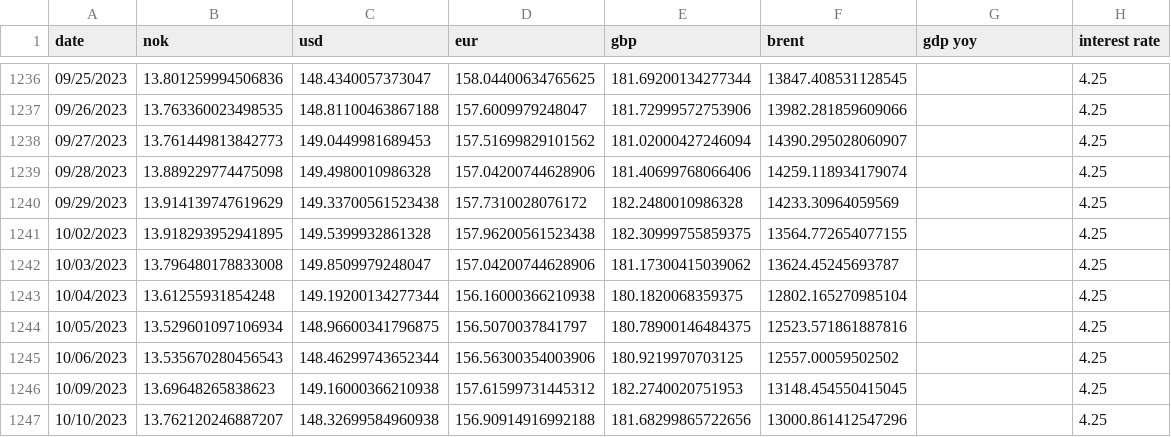
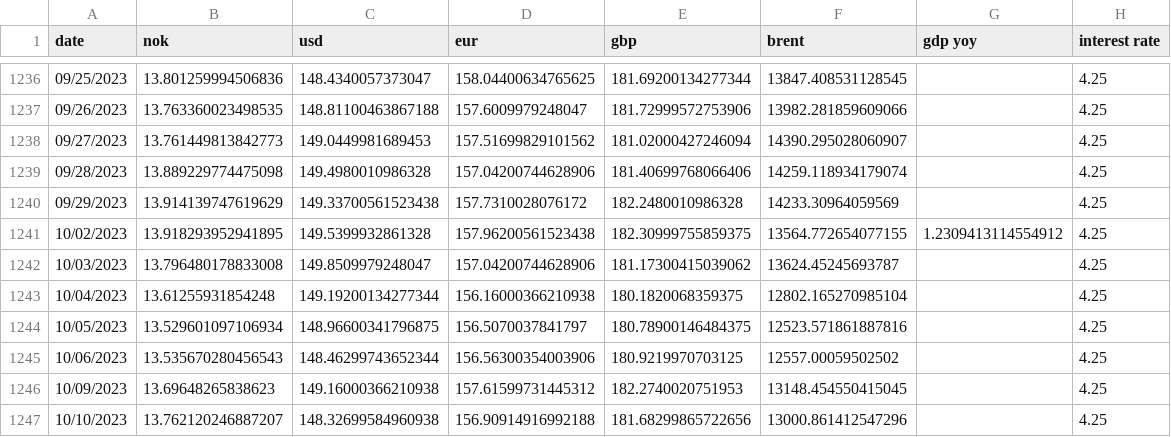
Before and after one commit to isidromoroso/RR_project, a CSV file: Oil Money project/NOK data/brent crude nokjpy new data.csv, drawn as a sheet; only a part is shown, gaps mark what is left out; the diff covers the shown part only.

```diff
--- a/Oil Money project/NOK data/brent crude nokjpy new data.csv
+++ b/Oil Money project/NOK data/brent crude nokjpy new data.csv
@@ -1240,3 +1240,3 @@ date,nok,usd,eur,gbp,brent,gdp yoy,interest rate
 09/29/2023,13.914139747619629,149.33700561523438,157.7310028076172,182.2480010986328,14233.30964059569,,4.25
-10/02/2023,13.918293952941895,149.5399932861328,157.96200561523438,182.30999755859375,13564.772654077155,,4.25
+10/02/2023,13.918293952941895,149.5399932861328,157.96200561523438,182.30999755859375,13564.772654077155,1.2309413114554912,4.25
 10/03/2023,13.796480178833008,149.8509979248047,157.04200744628906,181.17300415039062,13624.45245693787,,4.25
```
Also changed, not shown: 5 edited cells elsewhere in this file, 1 other file.
